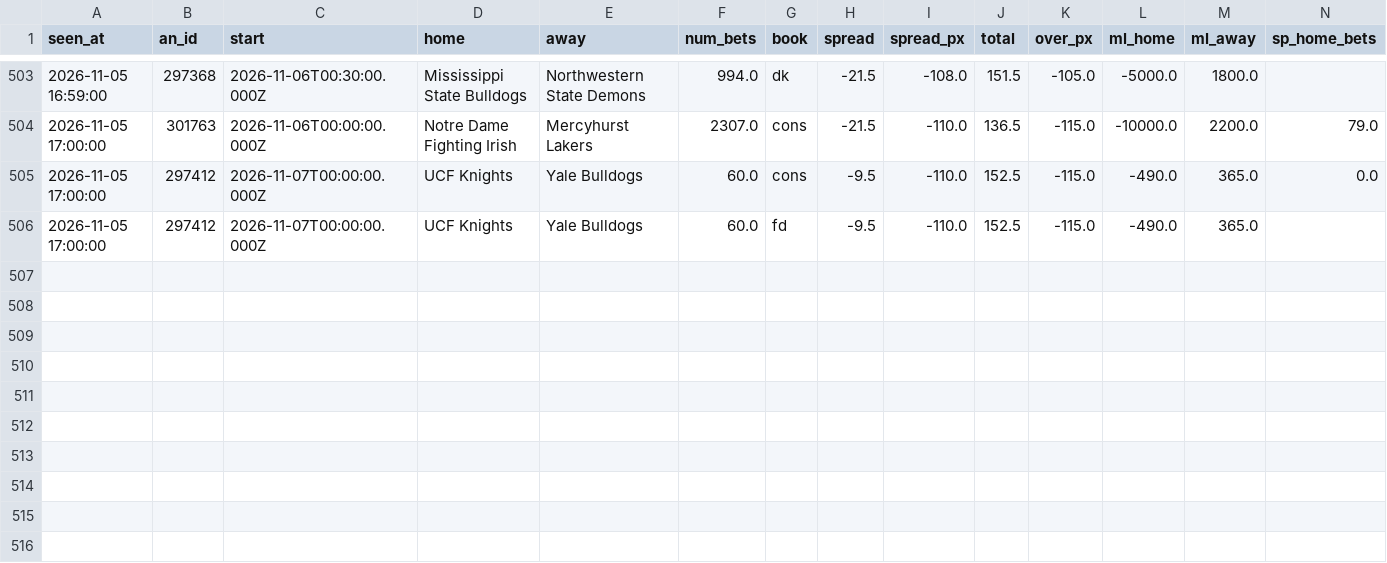
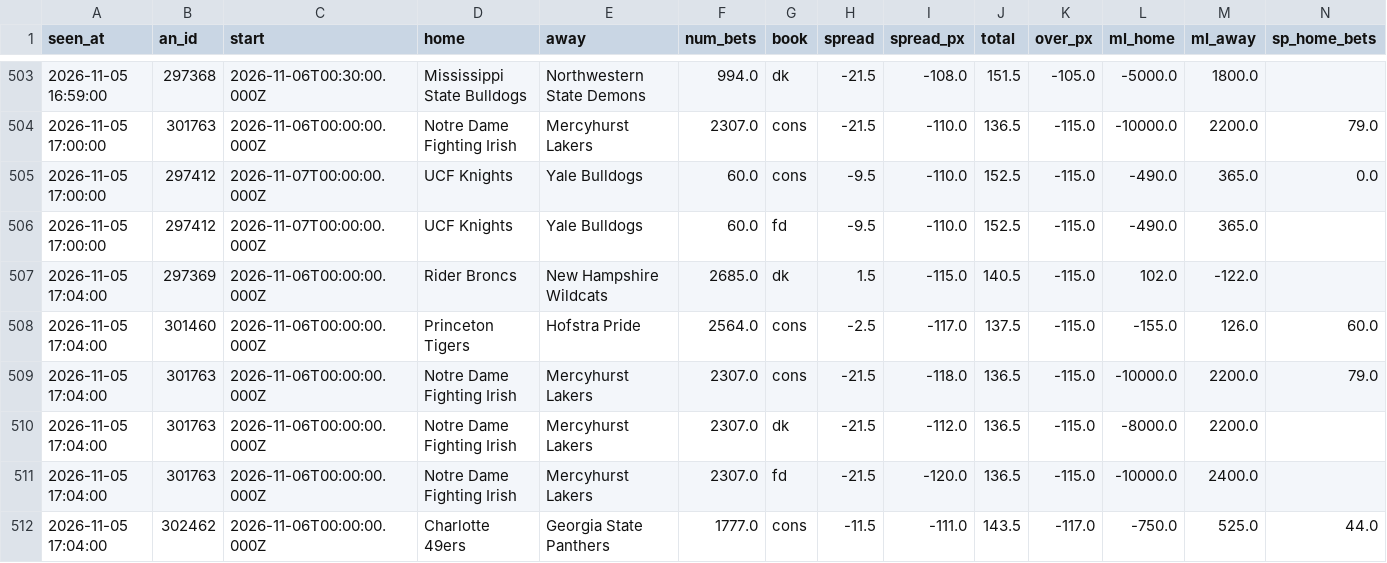
Before and after one commit to JeffreyD24/nba-mixed-model, a CSV file: sharp/live/ncaab/2026-11-05.csv, drawn as a sheet; only a part is shown, gaps mark what is left out; rows hold the shown columns only; the diff names each change by its address in the sheet, - before the commit and + after, or states it on an @@ line.

```diff
--- a/sharp/live/ncaab/2026-11-05.csv
+++ b/sharp/live/ncaab/2026-11-05.csv
+row 507: 2026-11-05 17:04:00 | 297369 | 2026-11-06T00:00:00.000Z | Rider Broncs | New Hampshire Wildcats | 2685.0 | dk | 1.5 | -115.0 | 140.5 | -115.0 | 102.0 | -122.0
+row 508: 2026-11-05 17:04:00 | 301460 | 2026-11-06T00:00:00.000Z | Princeton Tigers | Hofstra Pride | 2564.0 | cons | -2.5 | -117.0 | 137.5 | -115.0 | -155.0 | 126.0 | 60.0
+row 509: 2026-11-05 17:04:00 | 301763 | 2026-11-06T00:00:00.000Z | Notre Dame Fighting Irish | Mercyhurst Lakers | 2307.0 | cons | -21.5 | -118.0 | 136.5 | -115.0 | -10000.0 | 2200.0 | 79.0
+row 510: 2026-11-05 17:04:00 | 301763 | 2026-11-06T00:00:00.000Z | Notre Dame Fighting Irish | Mercyhurst Lakers | 2307.0 | dk | -21.5 | -112.0 | 136.5 | -115.0 | -8000.0 | 2200.0
+row 511: 2026-11-05 17:04:00 | 301763 | 2026-11-06T00:00:00.000Z | Notre Dame Fighting Irish | Mercyhurst Lakers | 2307.0 | fd | -21.5 | -120.0 | 136.5 | -115.0 | -10000.0 | 2400.0
+row 512: 2026-11-05 17:04:00 | 302462 | 2026-11-06T00:00:00.000Z | Charlotte 49ers | Georgia State Panthers | 1777.0 | cons | -11.5 | -111.0 | 143.5 | -117.0 | -750.0 | 525.0 | 44.0
```
Also changed, not shown: sharp/live/nba/2026-11-05.csv, sharp/live/ncaab/signals_2026-11-05.csv, 7 other files.
